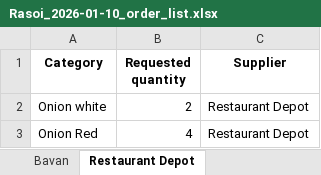
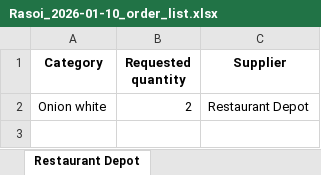
Before and after one commit to krishnakoushik-parimi/Kitchen-order-app, an Excel workbook: uploads/Rasoi_2026-01-10_order_list.xlsx, sheet Restaurant Depot, drawn as a sheet; values as stored, in another font and other column widths than the file's, no borders; the diff names each change by its address in the sheet, - before the commit and + after, or states it on an @@ line.

```diff
--- a/uploads/Rasoi_2026-01-10_order_list.xlsx (sheet Restaurant Depot)
+++ b/uploads/Rasoi_2026-01-10_order_list.xlsx (sheet Restaurant Depot)
-sheet tab: Bavan
-row 3: Onion Red | 4 | Restaurant Depot
```
Also changed, not shown: other sheet tabs, uploads/Rasoi_2026-01-10_master_inventory.xlsx, 1 other file.
